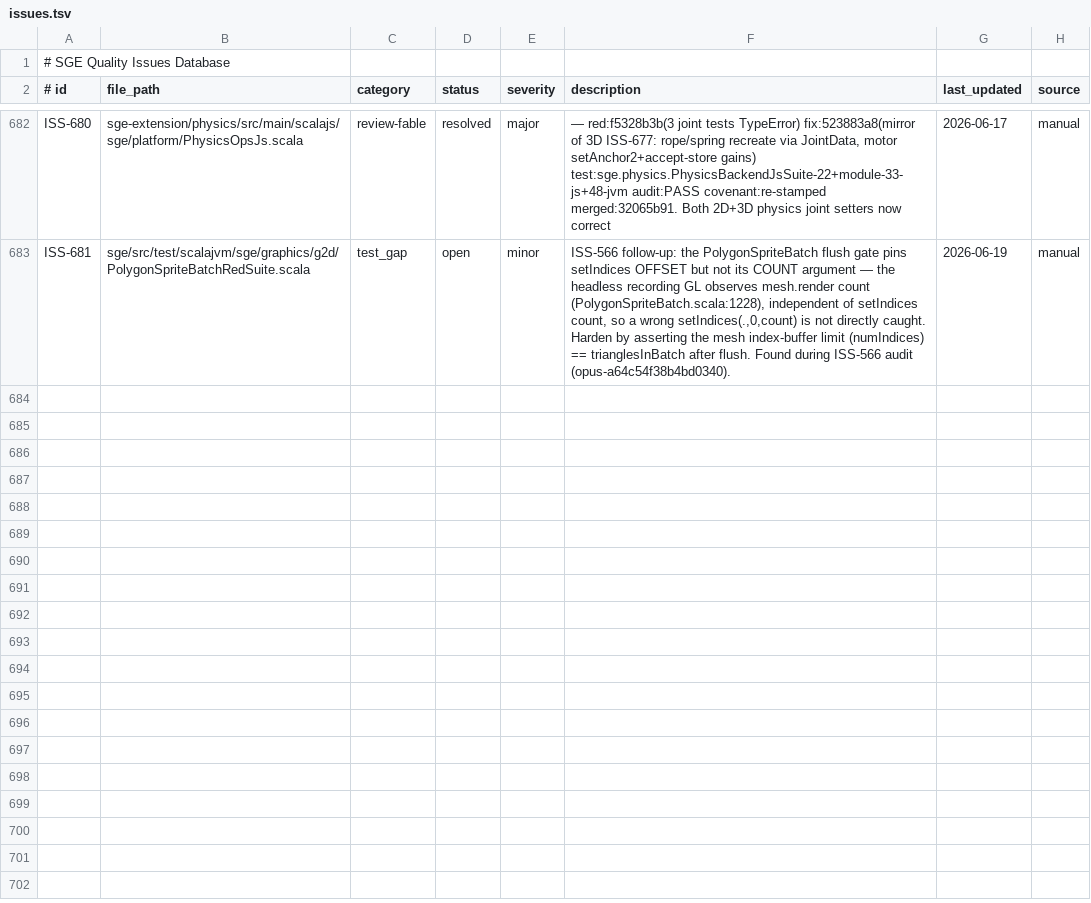
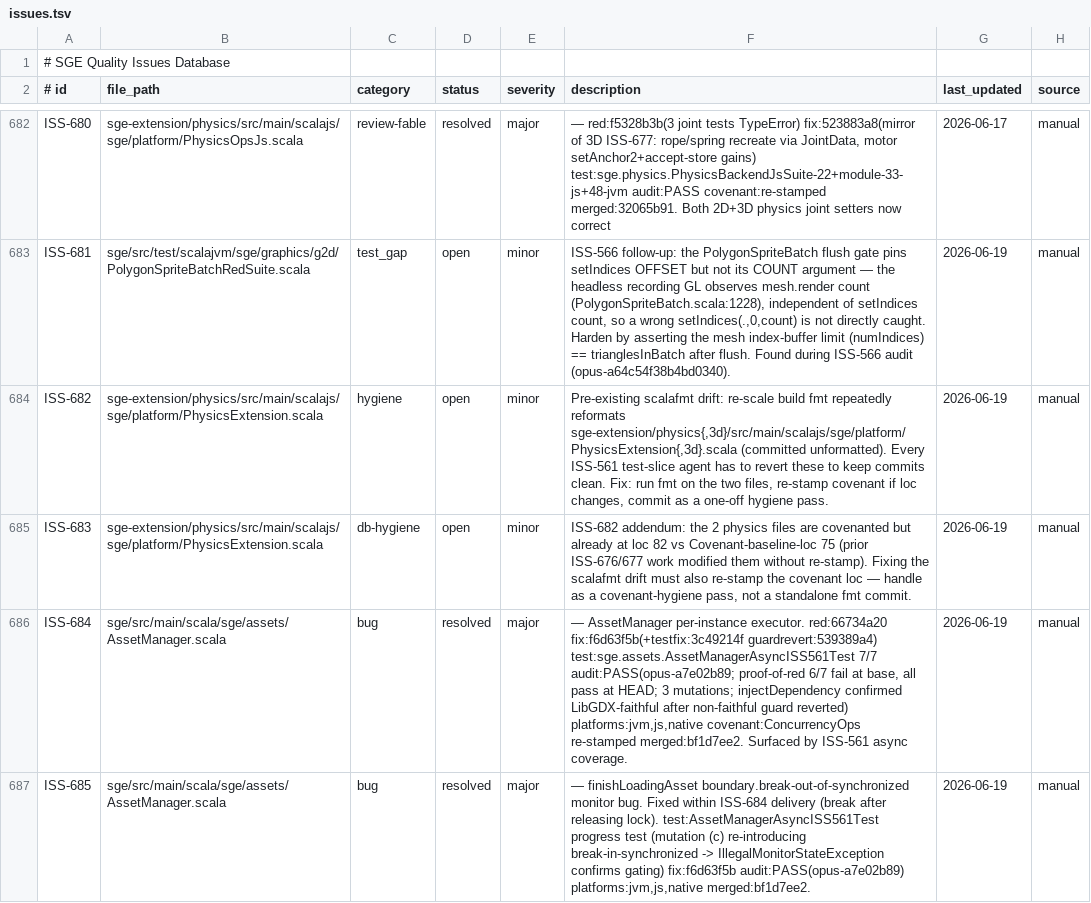
Before and after one commit to scala-steward/sge, a TSV file: .rescale/data/issues.tsv, drawn as a sheet; only a part is shown, gaps mark what is left out; the diff names each change by its address in the sheet, - before the commit and + after, or states it on an @@ line.

Commit message:
Issues DB + ratchet: resolve ISS-684 + ISS-685 (AssetManager bugs)
Both surfaced by the ISS-561 async coverage slice and fixed faithfully:
ISS-684 (per-instance executor, merged bf1d7ee2) + ISS-685 (finishLoadingAsset
monitor). A non-faithful cycle guard was caught and bounced (reverted).
shortcut_hits 452->454 (benign test no-deps null-cast convention).
Covenant gate 190/0.

```diff
--- a/.rescale/data/issues.tsv
+++ b/.rescale/data/issues.tsv
+row 684: ISS-682 | sge-extension/physics/src/main/scalajs/sge/platform/PhysicsExtension.scala | hygiene | open | minor | Pre-existing scalafmt drift: re-scale build fmt repeatedly reformats sge-extension/physics{,3d}/src/main/scalajs/sge/platform/PhysicsExtension{,3d}.scala (committed unformatted). Every ISS-561 test-slice agent has to revert these to keep commits clean. Fix: run fmt on the two files, re-stamp covenant if loc changes, commit as a one-off hygiene pass. | 2026-06-19 | manual
+row 685: ISS-683 | sge-extension/physics/src/main/scalajs/sge/platform/PhysicsExtension.scala | db-hygiene | open | minor | ISS-682 addendum: the 2 physics files are covenanted but already at loc 82 vs Covenant-baseline-loc 75 (prior ISS-676/677 work modified them without re-stamp). Fixing the scalafmt drift must also re-stamp the covenant loc — handle as a covenant-hygiene pass, not a standalone fmt commit. | 2026-06-19 | manual
+row 686: ISS-684 | sge/src/main/scala/sge/assets/AssetManager.scala | bug | resolved | major | — AssetManager per-instance executor. red:66734a20 fix:f6d63f5b(+testfix:3c49214f guardrevert:539389a4) test:sge.assets.AssetManagerAsyncISS561Test 7/7 audit:PASS(opus-a7e02b89; proof-of-red 6/7 fail at base, all pass at HEAD; 3 mutations; injectDependency confirmed LibGDX-faithful after non-faithful guard reverted) platforms:jvm,js,native covenant:ConcurrencyOps re-stamped merged:bf1d7ee2. Surfaced by ISS-561 async coverage. | 2026-06-19 | manual
+row 687: ISS-685 | sge/src/main/scala/sge/assets/AssetManager.scala | bug | resolved | major | — finishLoadingAsset boundary.break-out-of-synchronized monitor bug. Fixed within ISS-684 delivery (break after releasing lock). test:AssetManagerAsyncISS561Test progress test (mutation (c) re-introducing break-in-synchronized -> IllegalMonitorStateException confirms gating) fix:f6d63f5b audit:PASS(opus-a7e02b89) platforms:jvm,js,native merged:bf1d7ee2. | 2026-06-19 | manual
```
Also changed, not shown: .rescale/data/remediation-baseline.tsv.
